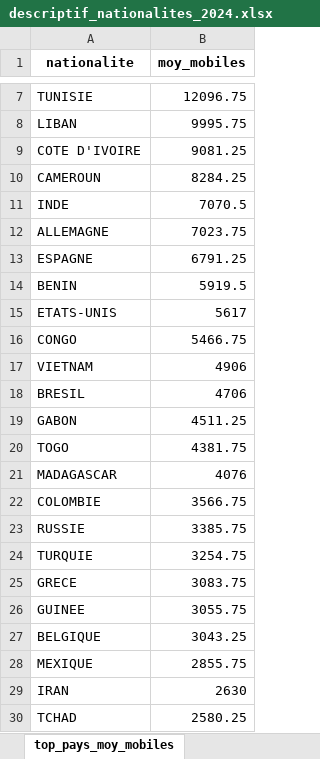
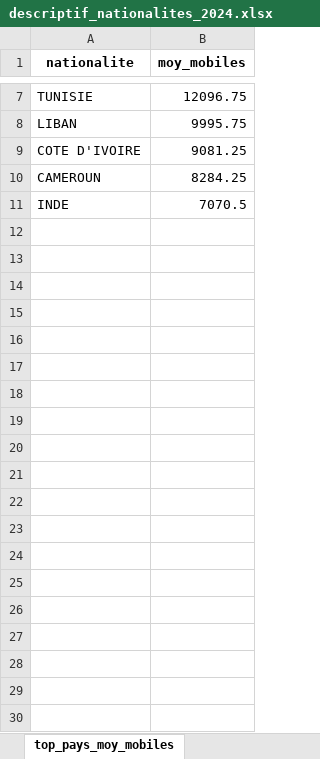
Before and after one commit to lisawls/missionJE, an Excel workbook: output/descriptif_nationalites_2024.xlsx, sheet top_pays_moy_mobiles, drawn as a sheet; only a part is shown, gaps mark what is left out; values as stored, in another font and other column widths than the file's, no borders; the diff covers the shown part only; the diff names each change by its address in the sheet, - before the commit and + after, or states it on an @@ line.

```diff
--- a/output/descriptif_nationalites_2024.xlsx (sheet top_pays_moy_mobiles)
+++ b/output/descriptif_nationalites_2024.xlsx (sheet top_pays_moy_mobiles)
-row 12: ALLEMAGNE | 7023.75
-row 13: ESPAGNE | 6791.25
-row 14: BENIN | 5919.5
-row 15: ETATS-UNIS | 5617
-row 16: CONGO | 5466.75
-row 17: VIETNAM | 4906
-row 18: BRESIL | 4706
-row 19: GABON | 4511.25
-row 20: TOGO | 4381.75
-row 21: MADAGASCAR | 4076
-row 22: COLOMBIE | 3566.75
-row 23: RUSSIE | 3385.75
-row 24: TURQUIE | 3254.75
-row 25: GRECE | 3083.75
-row 26: GUINEE | 3055.75
-row 27: BELGIQUE | 3043.25
-row 28: MEXIQUE | 2855.75
-row 29: IRAN | 2630
-row 30: TCHAD | 2580.25
```
Also changed, not shown: 170 removed rows elsewhere in this sheet, sheet top10_effectifs_univ_com_inge, sheet top10_parts_univ_com_inge, output/descriptif_territorial.xlsx, output/mobilite_internationale_etablissements.xlsx, 9 other files.
